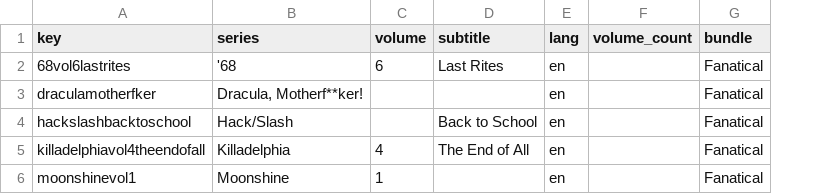
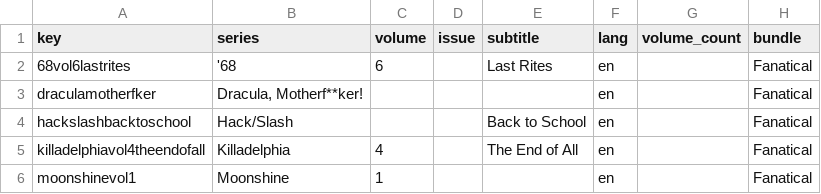
Before and after one commit to bsns-casual/comic-renamer, a TSV file: data/mappings/fanatical.tsv, drawn as a sheet; the diff names each change by its address in the sheet, - before the commit and + after, or states it on an @@ line.

```diff
--- a/data/mappings/fanatical.tsv
+++ b/data/mappings/fanatical.tsv
+column D (issue), empty
```
Also changed, not shown: data/mappings/sweet-shop.tsv, 20 other files.
